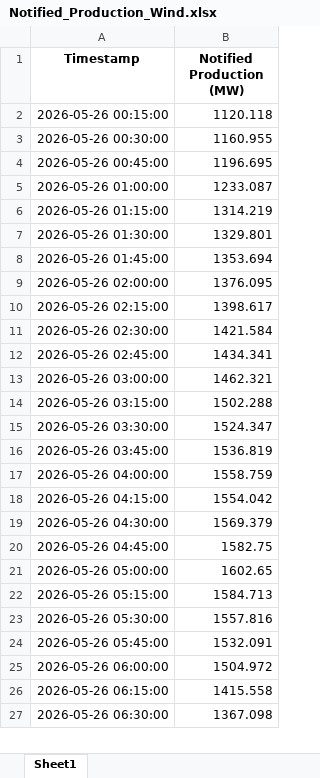
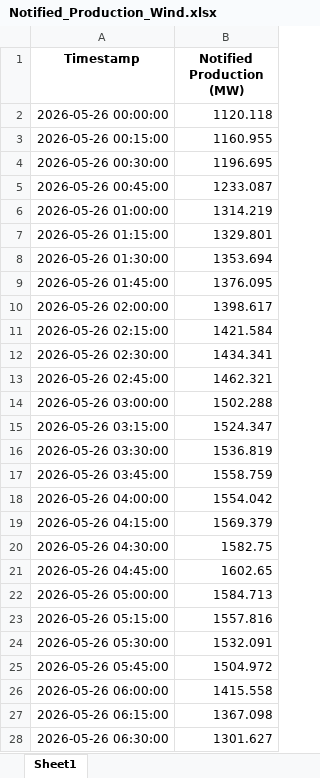
Before and after one commit to Andrei-Ionita/AdremTrading, an Excel workbook: data_fetching/Entsoe/Notified_Production_Wind.xlsx, sheet Sheet1, drawn as a sheet; only a part is shown; values as stored, in another font and other column widths than the file's, no borders; addresses are those after the commit; the diff covers the shown part only; the diff names each change by its address in the sheet, - before the commit and + after, or states it on an @@ line.

```diff
--- a/data_fetching/Entsoe/Notified_Production_Wind.xlsx (sheet Sheet1)
+++ b/data_fetching/Entsoe/Notified_Production_Wind.xlsx (sheet Sheet1)
+row 2: 2026-05-26 00:00:00 | 1120.118
-B3 (Notified Production (MW)): 1120.118
+B3 (Notified Production (MW)): 1160.955
-B4 (Notified Production (MW)): 1160.955
+B4 (Notified Production (MW)): 1196.695
-B5 (Notified Production (MW)): 1196.695
+B5 (Notified Production (MW)): 1233.087
-B6 (Notified Production (MW)): 1233.087
+B6 (Notified Production (MW)): 1314.219
-B7 (Notified Production (MW)): 1314.219
+B7 (Notified Production (MW)): 1329.801
-B8 (Notified Production (MW)): 1329.801
+B8 (Notified Production (MW)): 1353.694
-B9 (Notified Production (MW)): 1353.694
+B9 (Notified Production (MW)): 1376.095
-B10 (Notified Production (MW)): 1376.095
+B10 (Notified Production (MW)): 1398.617
-B11 (Notified Production (MW)): 1398.617
+B11 (Notified Production (MW)): 1421.584
-B12 (Notified Production (MW)): 1421.584
+B12 (Notified Production (MW)): 1434.341
-B13 (Notified Production (MW)): 1434.341
+B13 (Notified Production (MW)): 1462.321
-B14 (Notified Production (MW)): 1462.321
+B14 (Notified Production (MW)): 1502.288
-B15 (Notified Production (MW)): 1502.288
+B15 (Notified Production (MW)): 1524.347
-B16 (Notified Production (MW)): 1524.347
+B16 (Notified Production (MW)): 1536.819
-B17 (Notified Production (MW)): 1536.819
+B17 (Notified Production (MW)): 1558.759
-B18 (Notified Production (MW)): 1558.759
+B18 (Notified Production (MW)): 1554.042
-B19 (Notified Production (MW)): 1554.042
+B19 (Notified Production (MW)): 1569.379
-B20 (Notified Production (MW)): 1569.379
+B20 (Notified Production (MW)): 1582.75
-B21 (Notified Production (MW)): 1582.75
+B21 (Notified Production (MW)): 1602.65
-B22 (Notified Production (MW)): 1602.65
+B22 (Notified Production (MW)): 1584.713
-B23 (Notified Production (MW)): 1584.713
+B23 (Notified Production (MW)): 1557.816
-B24 (Notified Production (MW)): 1557.816
+B24 (Notified Production (MW)): 1532.091
-B25 (Notified Production (MW)): 1532.091
+B25 (Notified Production (MW)): 1504.972
-B26 (Notified Production (MW)): 1504.972
+B26 (Notified Production (MW)): 1415.558
-B27 (Notified Production (MW)): 1415.558
+B27 (Notified Production (MW)): 1367.098
-B28 (Notified Production (MW)): 1367.098
+B28 (Notified Production (MW)): 1301.627
```
Also changed, not shown: 95 added rows and 70 edited cells elsewhere in this sheet, Market Fundamentals/Transelectrica_data/weekly consumtion 2023.xlsx, Market Fundamentals/Transelectrica_data/weekly_production_2023.xlsx, 30 other files.
